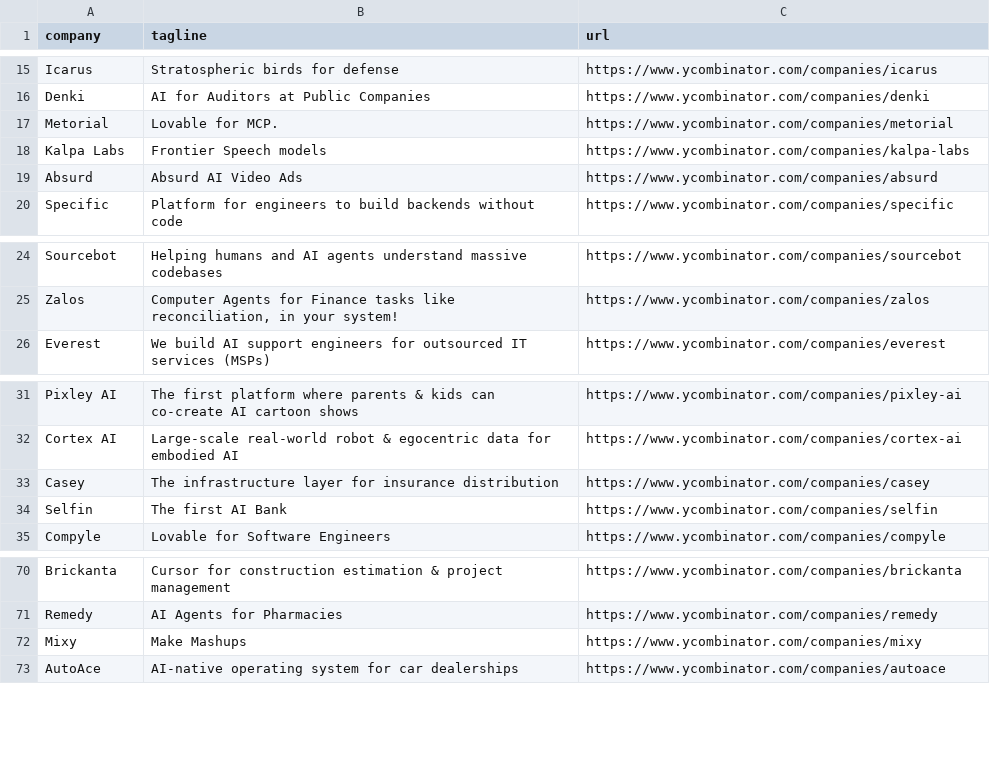
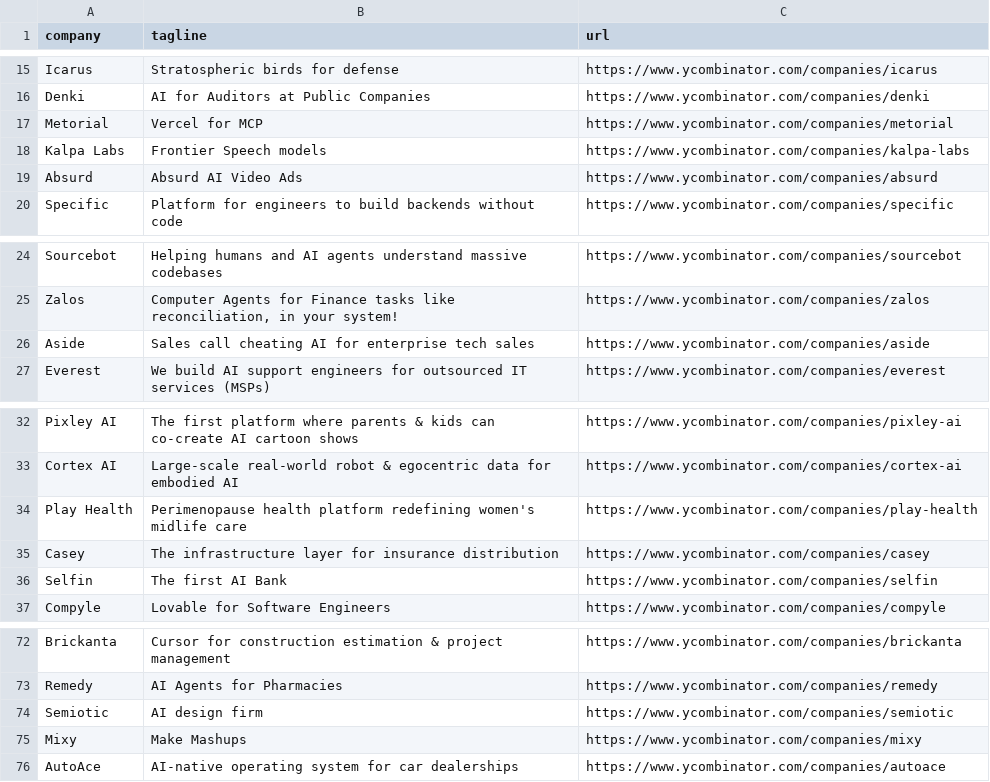
Before and after one commit to mcottle1/yc-updates, a CSV file: companies.csv, drawn as a sheet; only a part is shown, gaps mark what is left out.

```diff
--- a/companies.csv
+++ b/companies.csv
@@ -16,3 +16,3 @@ Icarus,Stratospheric birds for defense,https://www.ycombinator.com/companies/ica
 Denki,AI for Auditors at Public Companies,https://www.ycombinator.com/companies/denki
-Metorial,Lovable for MCP.,https://www.ycombinator.com/companies/metorial
+Metorial,Vercel for MCP,https://www.ycombinator.com/companies/metorial
 Kalpa Labs,Frontier Speech models,https://www.ycombinator.com/companies/kalpa-labs
@@ -25,2 +25,3 @@ Sourcebot,Helping humans and AI agents understand massive codebases,https://www.
 Zalos,"Computer Agents for Finance tasks like reconciliation, in your system!",https://www.ycombinator.com/companies/zalos
+Aside,Sales call cheating AI for enterprise tech sales,https://www.ycombinator.com/companies/aside
 Everest,We build AI support engineers for outsourced IT services (MSPs),https://www.ycombinator.com/companies/everest
@@ -32,2 +33,3 @@ Pixley AI,The first platform where parents & kids can co-create AI cartoon shows
 Cortex AI,Large-scale real-world robot & egocentric data for embodied AI,https://www.ycombinator.com/companies/cortex-ai
+Play Health,Perimenopause health platform redefining women's midlife care,https://www.ycombinator.com/companies/play-health
 Casey,The infrastructure layer for insurance distribution,https://www.ycombinator.com/companies/casey
@@ -71,2 +73,3 @@ Brickanta,Cursor for construction estimation & project management,https://www.yc
 Remedy,AI Agents for Pharmacies,https://www.ycombinator.com/companies/remedy
+Semiotic,AI design firm,https://www.ycombinator.com/companies/semiotic
 Mixy,Make Mashups,https://www.ycombinator.com/companies/mixy
```
